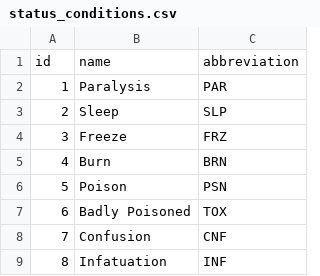
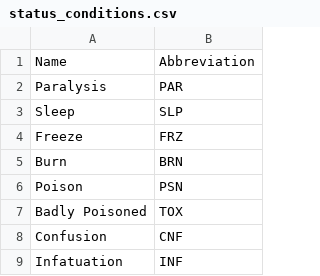
Before and after one commit to alexcoomer/poke-project, a CSV file: poke-project/database/data/status_conditions.csv, drawn as a sheet; only a part is shown; removed rows and columns are numbered as before the commit, all else as after; the diff names each change by its address in the sheet, - before the commit and + after, or states it on an @@ line.

Commit message:
Adding moves data and seeder

```diff
--- a/poke-project/database/data/status_conditions.csv
+++ b/poke-project/database/data/status_conditions.csv
-column A, rows 2-9: 1 | 2 | 3 | 4 | 5 | 6 | 7 | 8
-row 1: id | name | abbreviation
+row 1: Name | Abbreviation
```
Also changed, not shown: poke-project/database/data/types.csv, 18 other files.
